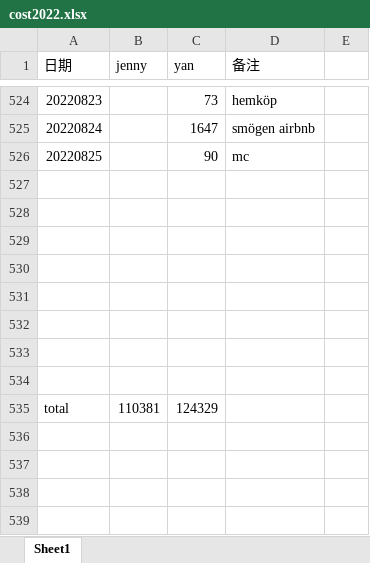
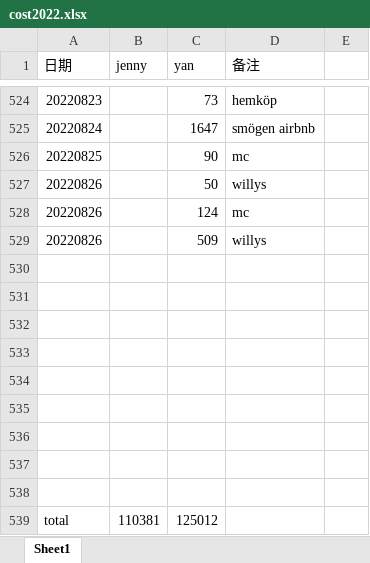
Before and after one commit to yanhuanwang/cost2022, an Excel workbook: cost2022.xlsx, sheet Sheet1, drawn as a sheet; only a part is shown, gaps mark what is left out; values as stored, in another font and other column widths than the file's, no borders; addresses are those after the commit; the diff names each change by its address in the sheet, - before the commit and + after, or states it on an @@ line.

Commit message:
20220826

```diff
--- a/cost2022.xlsx (sheet Sheet1)
+++ b/cost2022.xlsx (sheet Sheet1)
+row 527: 20220826 |  | 50 | willys
+row 528: 20220826 |  | 124 | mc
+row 529: 20220826 |  | 509 | willys
+row 538: (empty)
-C539 (yan): 124329
+C539 (yan): 125012
```
Also changed, not shown: formulas that keep their value.
